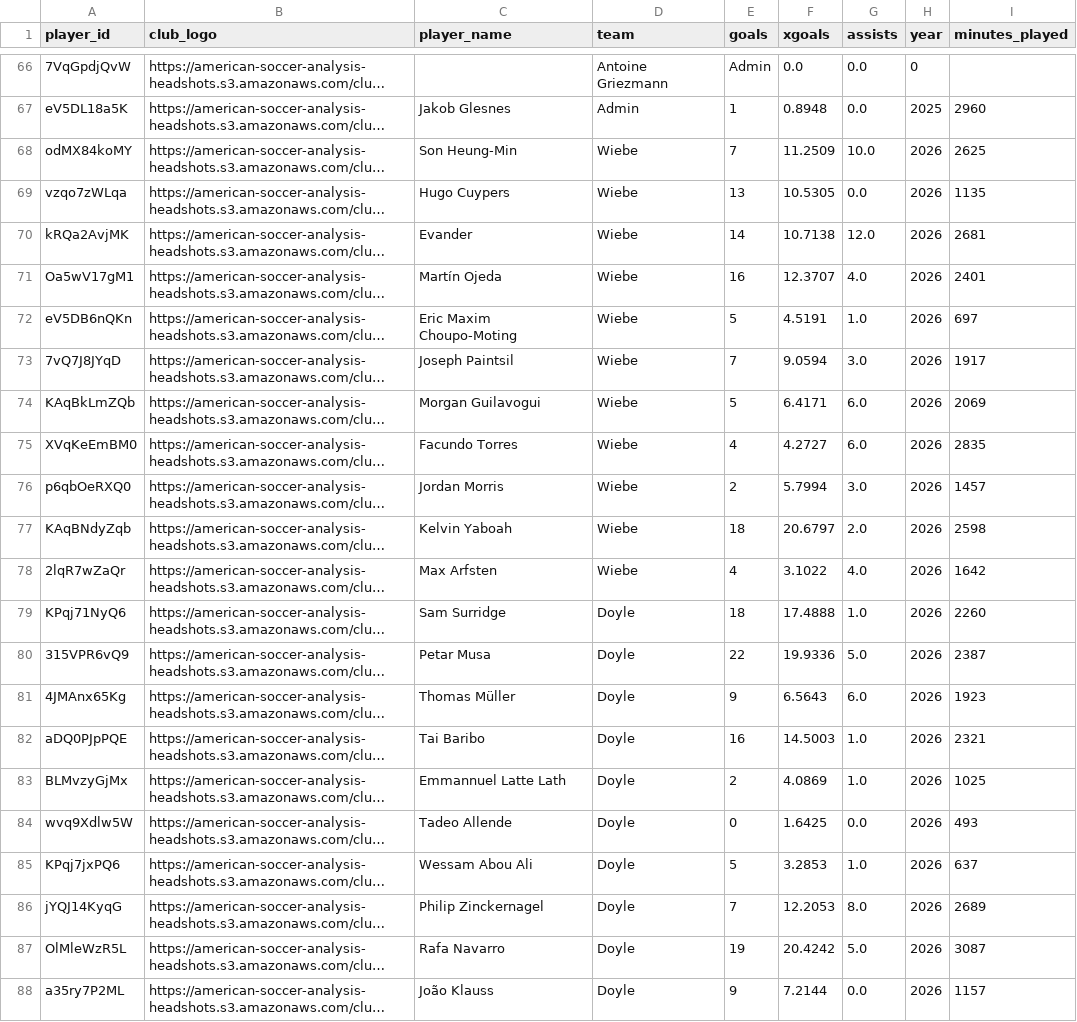
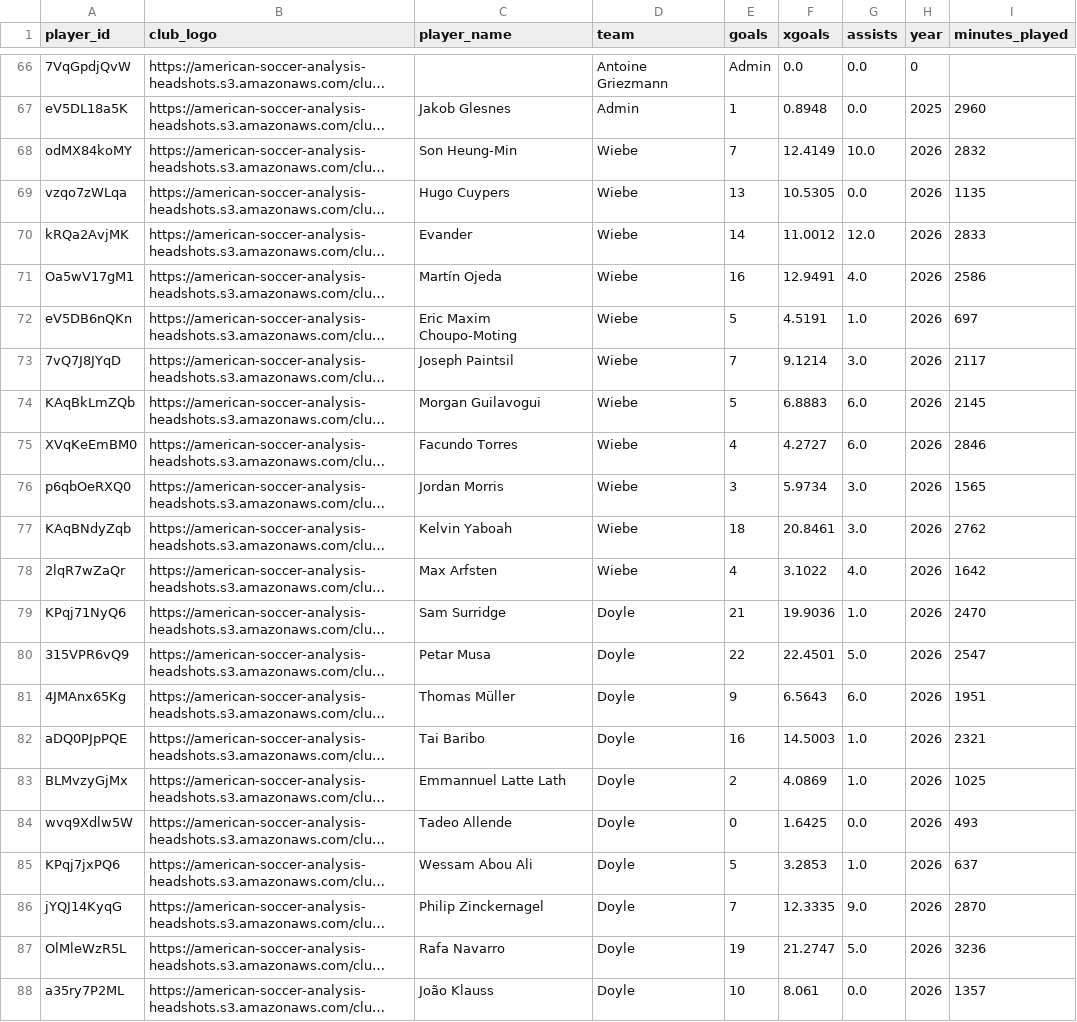
Before and after one commit to bgrnwd/soccerwise, a CSV file: src/standings.csv, drawn as a sheet; only a part is shown, gaps mark what is left out; long unchanged cells end in …; the diff covers the shown part only; the diff names each change by its address in the sheet, - before the commit and + after, or states it on an @@ line.

```diff
--- a/src/standings.csv
+++ b/src/standings.csv
-F68 (xgoals): 11.2509
+F68 (xgoals): 12.4149
-I68 (minutes_played): 2625
+I68 (minutes_played): 2832
-F70 (xgoals): 10.7138
+F70 (xgoals): 11.0012
-I70 (minutes_played): 2681
+I70 (minutes_played): 2833
-F71 (xgoals): 12.3707
+F71 (xgoals): 12.9491
-I71 (minutes_played): 2401
+I71 (minutes_played): 2586
-F73 (xgoals): 9.0594
+F73 (xgoals): 9.1214
-I73 (minutes_played): 1917
+I73 (minutes_played): 2117
-F74 (xgoals): 6.4171
+F74 (xgoals): 6.8883
-I74 (minutes_played): 2069
+I74 (minutes_played): 2145
-I75 (minutes_played): 2835
+I75 (minutes_played): 2846
-E76 (goals): 2
+E76 (goals): 3
-F76 (xgoals): 5.7994
+F76 (xgoals): 5.9734
-I76 (minutes_played): 1457
+I76 (minutes_played): 1565
-F77 (xgoals): 20.6797
+F77 (xgoals): 20.8461
-G77 (assists): 2.0
+G77 (assists): 3.0
-I77 (minutes_played): 2598
+I77 (minutes_played): 2762
-E79 (goals): 18
+E79 (goals): 21
-F79 (xgoals): 17.4888
+F79 (xgoals): 19.9036
-I79 (minutes_played): 2260
+I79 (minutes_played): 2470
-F80 (xgoals): 19.9336
+F80 (xgoals): 22.4501
-I80 (minutes_played): 2387
+I80 (minutes_played): 2547
-I81 (minutes_played): 1923
+I81 (minutes_played): 1951
-F86 (xgoals): 12.2053
+F86 (xgoals): 12.3335
-G86 (assists): 8.0
+G86 (assists): 9.0
-I86 (minutes_played): 2689
+I86 (minutes_played): 2870
-F87 (xgoals): 20.4242
+F87 (xgoals): 21.2747
-I87 (minutes_played): 3087
+I87 (minutes_played): 3236
-E88 (goals): 9
+E88 (goals): 10
-F88 (xgoals): 7.2144
+F88 (xgoals): 8.061
-I88 (minutes_played): 1157
+I88 (minutes_played): 1357
```
Also changed, not shown: 67 edited cells elsewhere in this file, src/over_under.csv, 2 other files.
